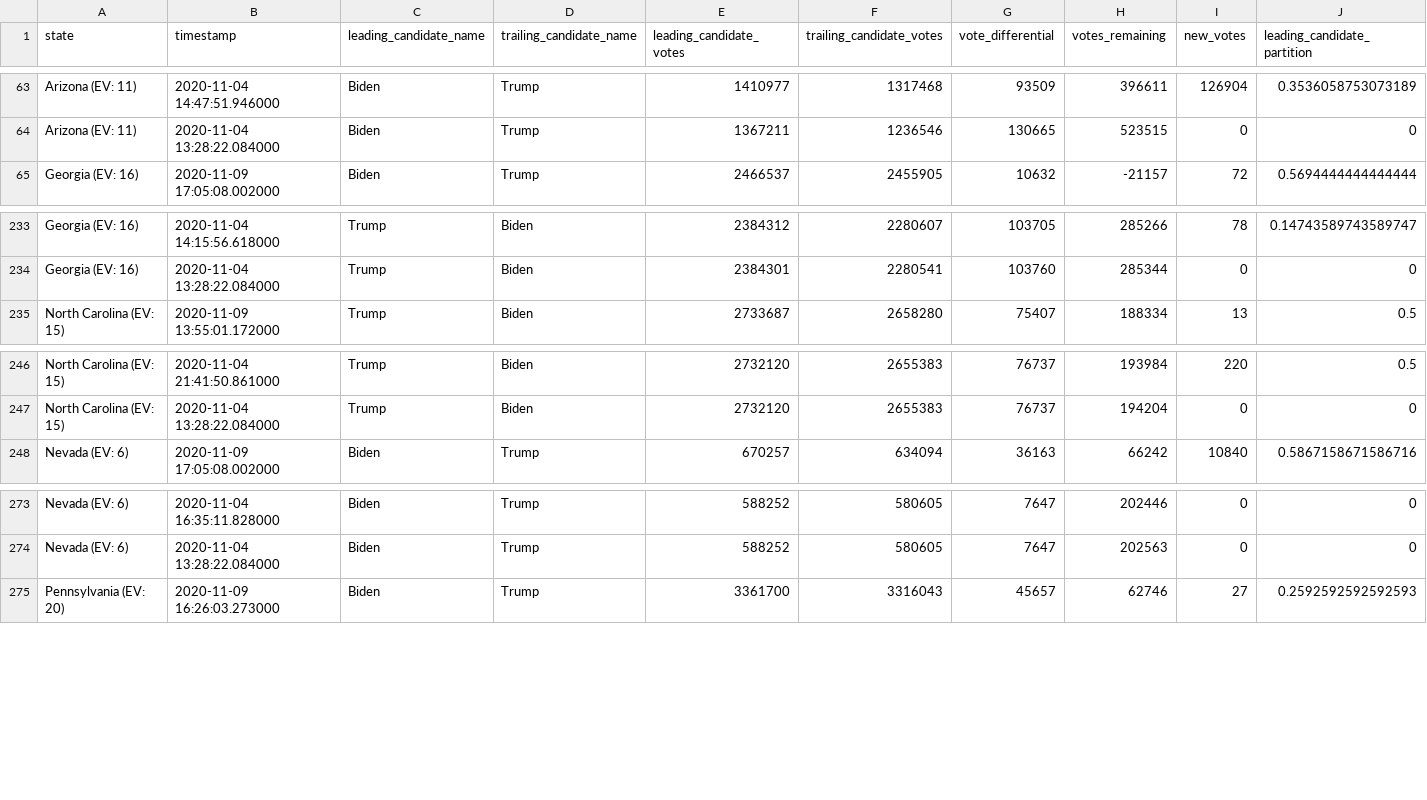
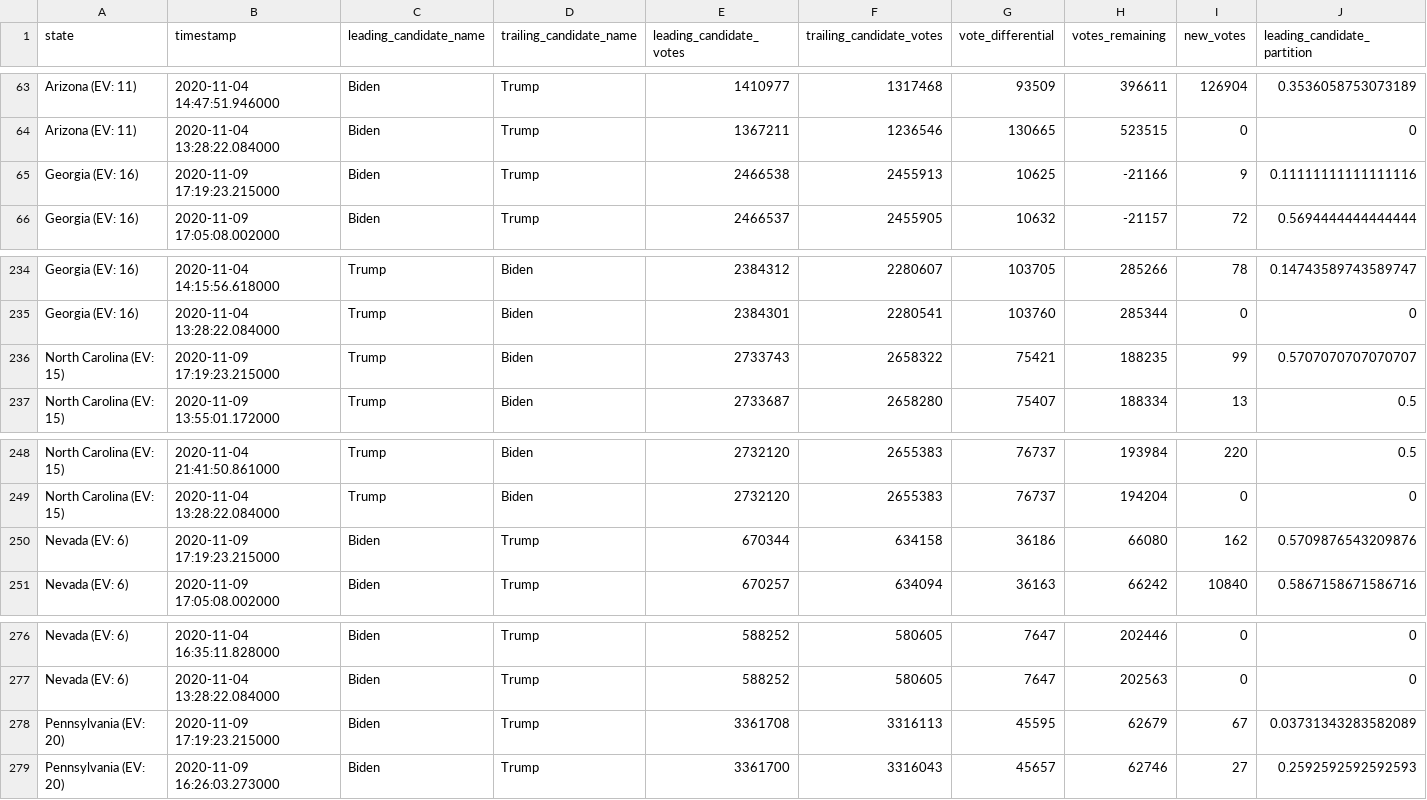
Before and after one commit to ShahyarTaheri/nyt-2020-election-scraper, a CSV file: battleground-state-changes.csv, drawn as a sheet; only a part is shown, gaps mark what is left out; rows hold the shown columns only; the diff names each change by its address in the sheet, - before the commit and + after, or states it on an @@ line.

```diff
--- a/battleground-state-changes.csv
+++ b/battleground-state-changes.csv
+row 65: Georgia (EV: 16) | 2020-11-09 17:19:23.215000 | Biden | Trump | 2466538 | 2455913 | 10625 | -21166 | 9 | 0.11111111111111116
+row 236: North Carolina (EV: 15) | 2020-11-09 17:19:23.215000 | Trump | Biden | 2733743 | 2658322 | 75421 | 188235 | 99 | 0.5707070707070707
+row 250: Nevada (EV: 6) | 2020-11-09 17:19:23.215000 | Biden | Trump | 670344 | 634158 | 36186 | 66080 | 162 | 0.5709876543209876
+row 278: Pennsylvania (EV: 20) | 2020-11-09 17:19:23.215000 | Biden | Trump | 3361708 | 3316113 | 45595 | 62679 | 67 | 0.03731343283582089
```
Also changed, not shown: 4 other files.
